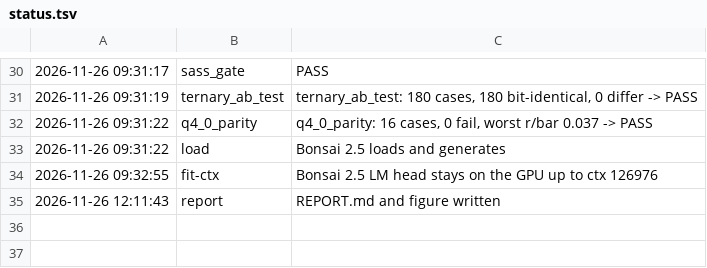
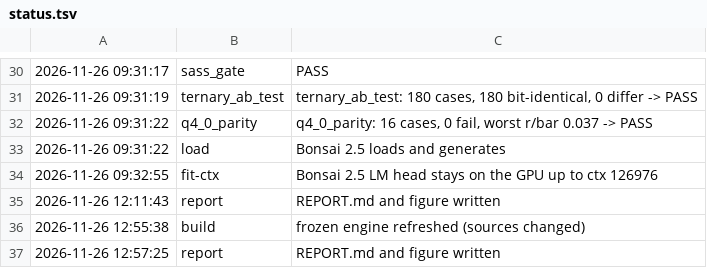
Before and after one commit to mcpe500/legacy1070qi38, a TSV file: qwen38-engine/bench/results/bonsai25_vs_2/status.tsv, drawn as a sheet; only a part is shown, gaps mark what is left out; the diff names each change by its address in the sheet, - before the commit and + after, or states it on an @@ line.

Commit message:
exp: Bonsai 2.5 vs 2 rerun results (speed, VRAM, RAM, MTP, quality)

```diff
--- a/qwen38-engine/bench/results/bonsai25_vs_2/status.tsv
+++ b/qwen38-engine/bench/results/bonsai25_vs_2/status.tsv
+row 36: 2026-11-26 12:55:38 | build | frozen engine refreshed (sources changed)
+row 37: 2026-11-26 12:57:25 | report | REPORT.md and figure written
```
Also changed, not shown: 7 other files.
